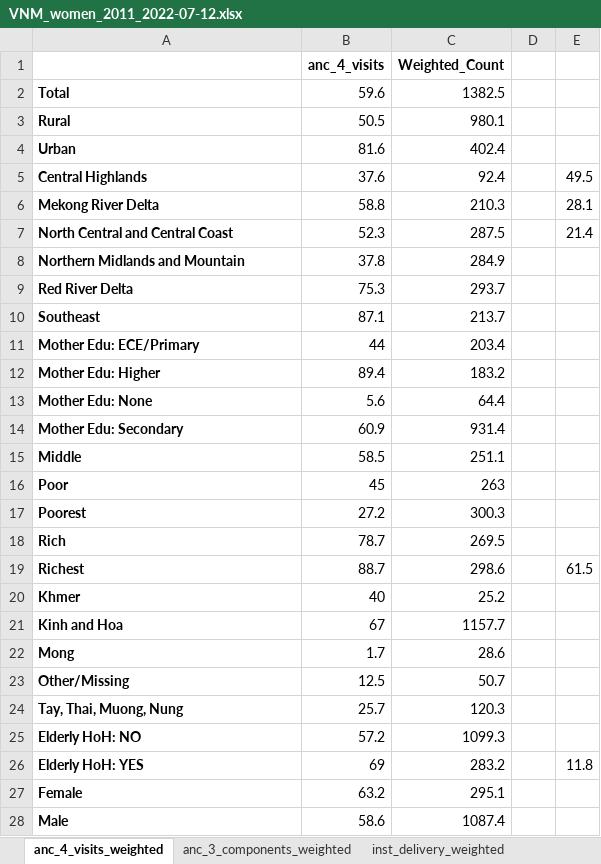
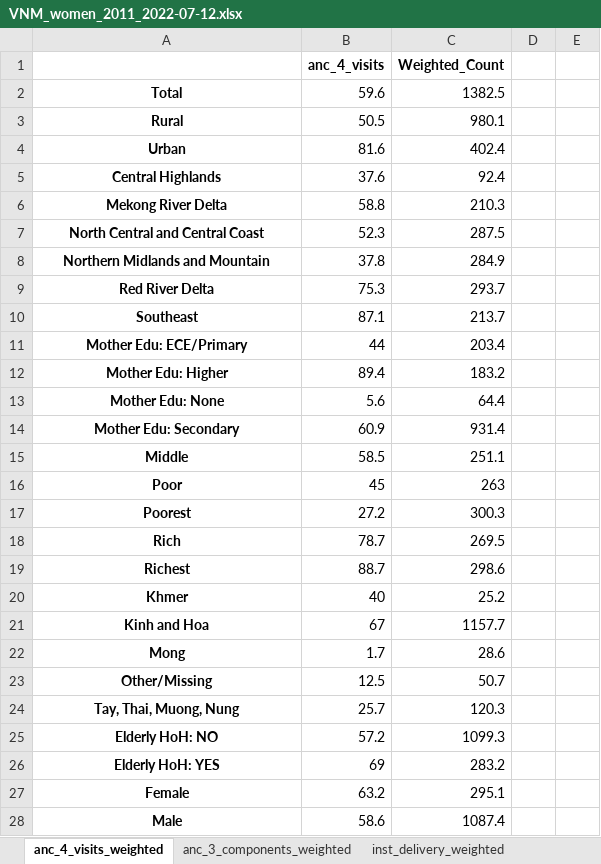
Before and after one commit to aaronbwise/AT_Equity_VNM, an Excel workbook: output/frequencies/VNM_women_2011_2022-07-12.xlsx, sheet anc_4_visits_weighted, drawn as a sheet; values as stored, in another font and other column widths than the file's, no borders; the diff names each change by its address in the sheet, - before the commit and + after, or states it on an @@ line.

```diff
--- a/output/frequencies/VNM_women_2011_2022-07-12.xlsx (sheet anc_4_visits_weighted)
+++ b/output/frequencies/VNM_women_2011_2022-07-12.xlsx (sheet anc_4_visits_weighted)
-A2:A28 alignment: left
+A2:A28 alignment: center
-E5: 49.5
+E5: (empty)
-E6: 28.1
+E6: (empty)
-E7: 21.4
+E7: (empty)
-E19: 61.5
+E19: (empty)
-E26: 11.8
+E26: (empty)
```
Also changed, not shown: output/frequencies/VNM_women_2000_2022-07-12.xlsx, output/frequencies/VNM_women_2006_2022-07-12.xlsx, 12 other files.
